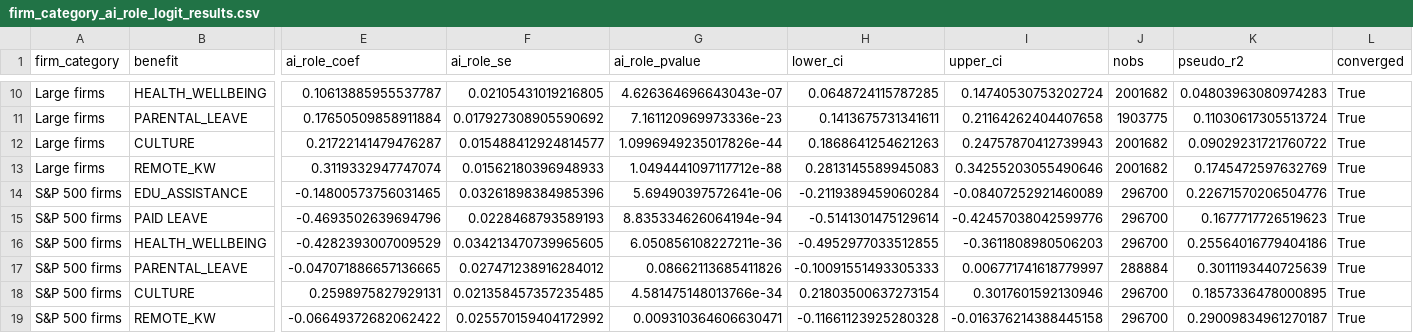
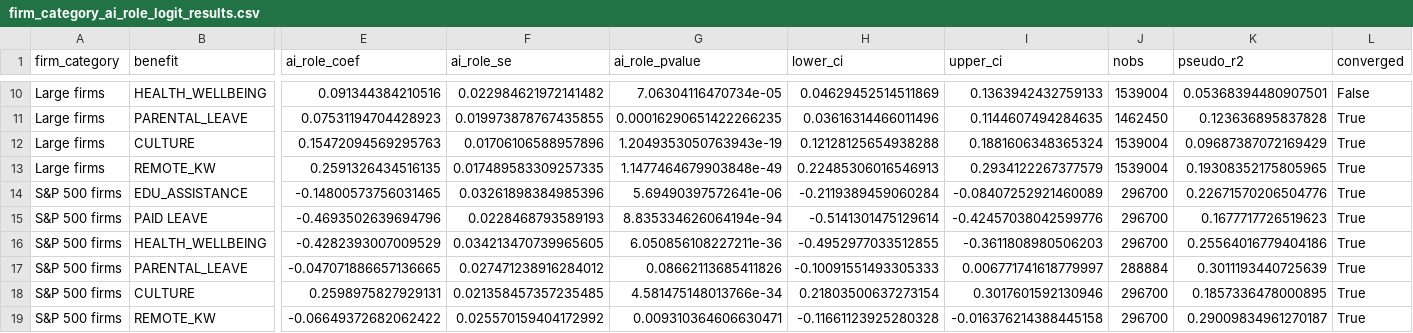
Before and after one commit to alejandra-cas/beyond-salary, a CSV file: results/tables_2026/firm_category_logit/firm_category_ai_role_logit_results.csv, drawn as a sheet; only a part is shown, gaps mark what is left out; the diff covers the shown part only; the diff names each change by its address in the sheet, - before the commit and + after, or states it on an @@ line.

```diff
--- a/results/tables_2026/firm_category_logit/firm_category_ai_role_logit_results.csv
+++ b/results/tables_2026/firm_category_logit/firm_category_ai_role_logit_results.csv
-E10 (ai_role_coef): 0.10613885955537787
+E10 (ai_role_coef): 0.091344384210516
-F10 (ai_role_se): 0.02105431019216805
+F10 (ai_role_se): 0.022984621972141482
-G10 (ai_role_pvalue): 4.626364696643043e-07
+G10 (ai_role_pvalue): 7.06304116470734e-05
-H10 (lower_ci): 0.0648724115787285
+H10 (lower_ci): 0.04629452514511869
-I10 (upper_ci): 0.14740530753202724
+I10 (upper_ci): 0.1363942432759133
-J10 (nobs): 2001682
+J10 (nobs): 1539004
-K10 (pseudo_r2): 0.04803963080974283
+K10 (pseudo_r2): 0.05368394480907501
-L10 (converged): True
+L10 (converged): False
-E11 (ai_role_coef): 0.17650509858911884
+E11 (ai_role_coef): 0.07531194704428923
-F11 (ai_role_se): 0.017927308905590692
+F11 (ai_role_se): 0.019973878767435855
-G11 (ai_role_pvalue): 7.161120969973336e-23
+G11 (ai_role_pvalue): 0.00016290651422266235
-H11 (lower_ci): 0.1413675731341611
+H11 (lower_ci): 0.03616314466011496
-I11 (upper_ci): 0.21164262404407658
+I11 (upper_ci): 0.1144607494284635
-J11 (nobs): 1903775
+J11 (nobs): 1462450
-K11 (pseudo_r2): 0.11030617305513724
+K11 (pseudo_r2): 0.123636895837828
-E12 (ai_role_coef): 0.21722141479476287
+E12 (ai_role_coef): 0.15472094569295763
-F12 (ai_role_se): 0.015488412924814577
+F12 (ai_role_se): 0.01706106588957896
-G12 (ai_role_pvalue): 1.0996949235017826e-44
+G12 (ai_role_pvalue): 1.2049353050763943e-19
-H12 (lower_ci): 0.1868641254621263
+H12 (lower_ci): 0.12128125654938288
-I12 (upper_ci): 0.24757870412739943
+I12 (upper_ci): 0.1881606348365324
-J12:J13 (nobs): 2001682
+J12:J13 (nobs): 1539004
-K12 (pseudo_r2): 0.09029231721760722
+K12 (pseudo_r2): 0.09687387072169429
-E13 (ai_role_coef): 0.3119332947747074
+E13 (ai_role_coef): 0.2591326434516135
-F13 (ai_role_se): 0.01562180396948933
+F13 (ai_role_se): 0.017489583309257335
-G13 (ai_role_pvalue): 1.0494441097117712e-88
+G13 (ai_role_pvalue): 1.1477464679903848e-49
-H13 (lower_ci): 0.2813145589945083
+H13 (lower_ci): 0.22485306016546913
-I13 (upper_ci): 0.34255203055490646
+I13 (upper_ci): 0.2934122267377579
-K13 (pseudo_r2): 0.1745472597632769
+K13 (pseudo_r2): 0.19308352175805965
```
Also changed, not shown: 57 edited cells elsewhere in this file, results/tables_2026/descriptive/annual_ai_wage_premium_by_firm_category.csv, results/tables_2026/descriptive/firm_category_descriptive_stats.csv, 34 other files.
